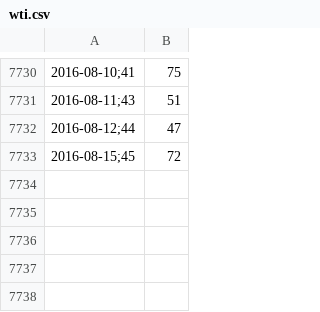
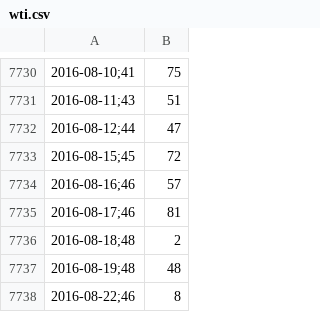
Before and after one commit to collabmarket/algorithms_afp, a CSV file: data_quandl/wti.csv, drawn as a sheet; only a part is shown, gaps mark what is left out; the diff names each change by its address in the sheet, - before the commit and + after, or states it on an @@ line.

Commit message:
Update data, nb and images 2016-08-25

```diff
--- a/data_quandl/wti.csv
+++ b/data_quandl/wti.csv
+row 7734: 2016-08-16;46 | 57
+row 7735: 2016-08-17;46 | 81
+row 7736: 2016-08-18;48 | 2
+row 7737: 2016-08-19;48 | 48
+row 7738: 2016-08-22;46 | 8
```
Also changed, not shown: data_quandl/usdclp.csv, 12 other files.
